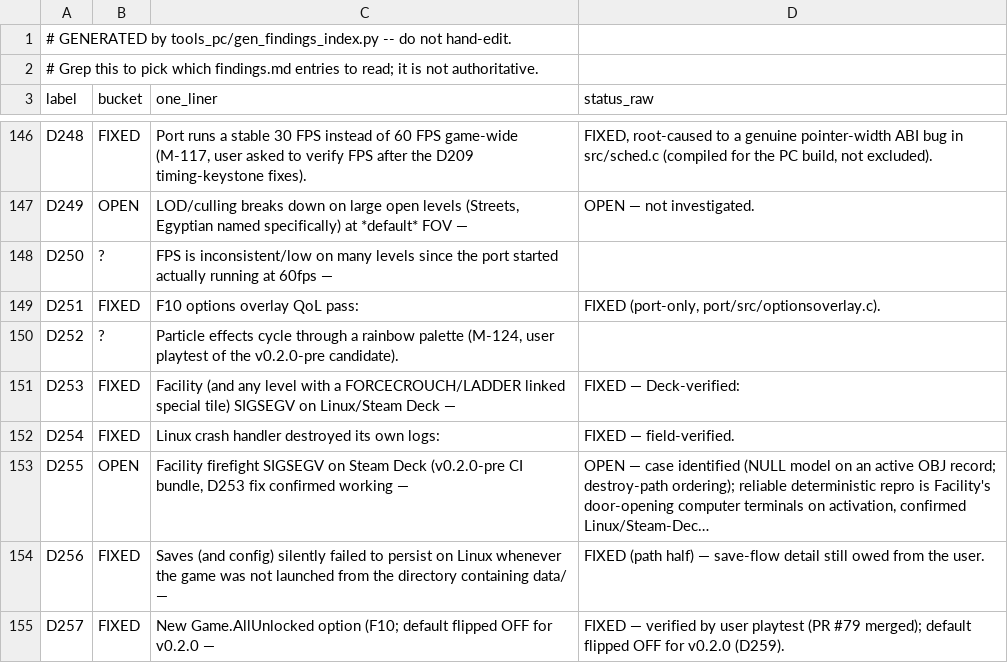
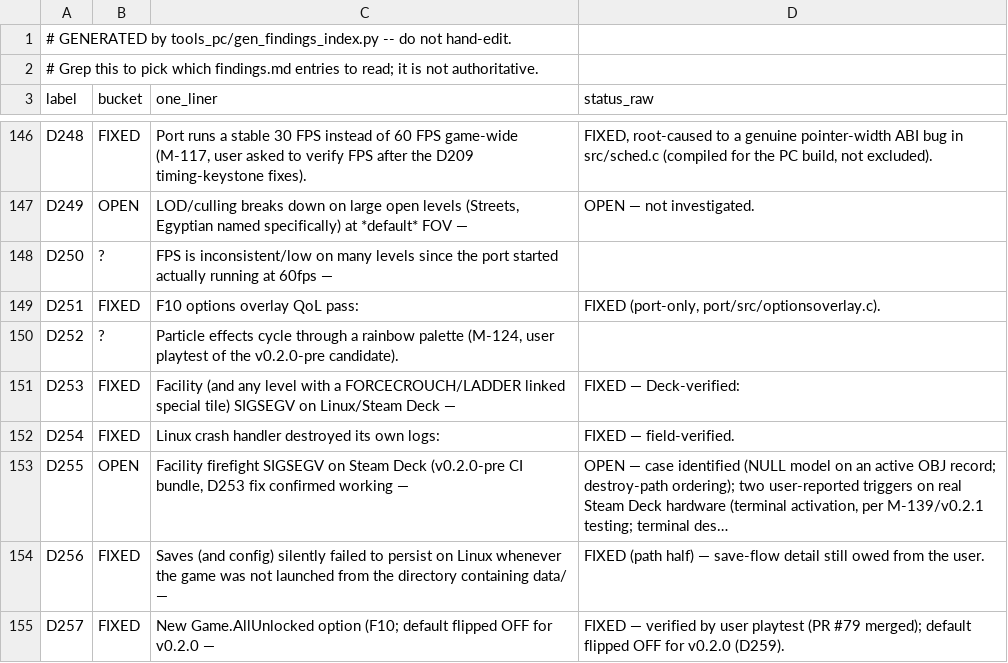
Before and after one commit to Sleepsong/goldeneye-pc-port, a CSV file: docs/dev/findings-index.csv, drawn as a sheet; only a part is shown, gaps mark what is left out.

```diff
--- a/docs/dev/findings-index.csv
+++ b/docs/dev/findings-index.csv
@@ -152,3 +152,3 @@ D253,FIXED,Facility (and any level with a FORCECROUCH/LADDER linked special tile
 D254,FIXED,Linux crash handler destroyed its own logs:,FIXED — field-verified.
-D255,OPEN,"Facility firefight SIGSEGV on Steam Deck (v0.2.0-pre CI bundle, D253 fix confirmed working —","OPEN — case identified (NULL model on an active OBJ record; destroy-path ordering); reliable deterministic repro is Facility's door-opening computer terminals on activation, confirmed Linux/Steam-Dec…"
+D255,OPEN,"Facility firefight SIGSEGV on Steam Deck (v0.2.0-pre CI bundle, D253 fix confirmed working —","OPEN — case identified (NULL model on an active OBJ record; destroy-path ordering); two user-reported triggers on real Steam Deck hardware (terminal activation, per M-139/v0.2.1 testing; terminal des…"
 D256,FIXED,Saves (and config) silently failed to persist on Linux whenever the game was not launched from the directory containing data/ —,FIXED (path half) — save-flow detail still owed from the user.
```
Also changed, not shown: 1 other file.
